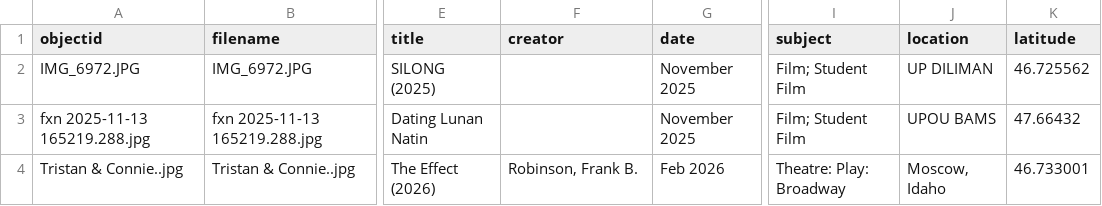
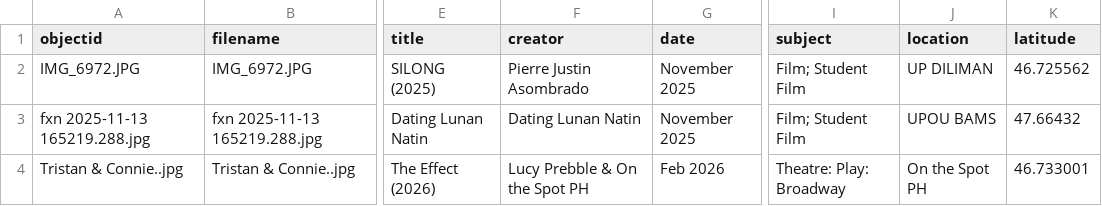
Before and after one commit to orin-impas/orinimpas, a CSV file: _data/demo-metadata.csv, drawn as a sheet; only a part is shown, gaps mark what is left out; the diff names each change by its address in the sheet, - before the commit and + after, or states it on an @@ line.

Commit message:
Add files via upload

```diff
--- a/_data/demo-metadata.csv
+++ b/_data/demo-metadata.csv
-F2 (creator): (empty)
+F2 (creator): Pierre Justin Asombrado
-F3 (creator): (empty)
+F3 (creator): Dating Lunan Natin
-F4 (creator): Robinson, Frank B.
+F4 (creator): Lucy Prebble & On the Spot PH
-J4 (location): Moscow, Idaho
+J4 (location): On the Spot PH
```
